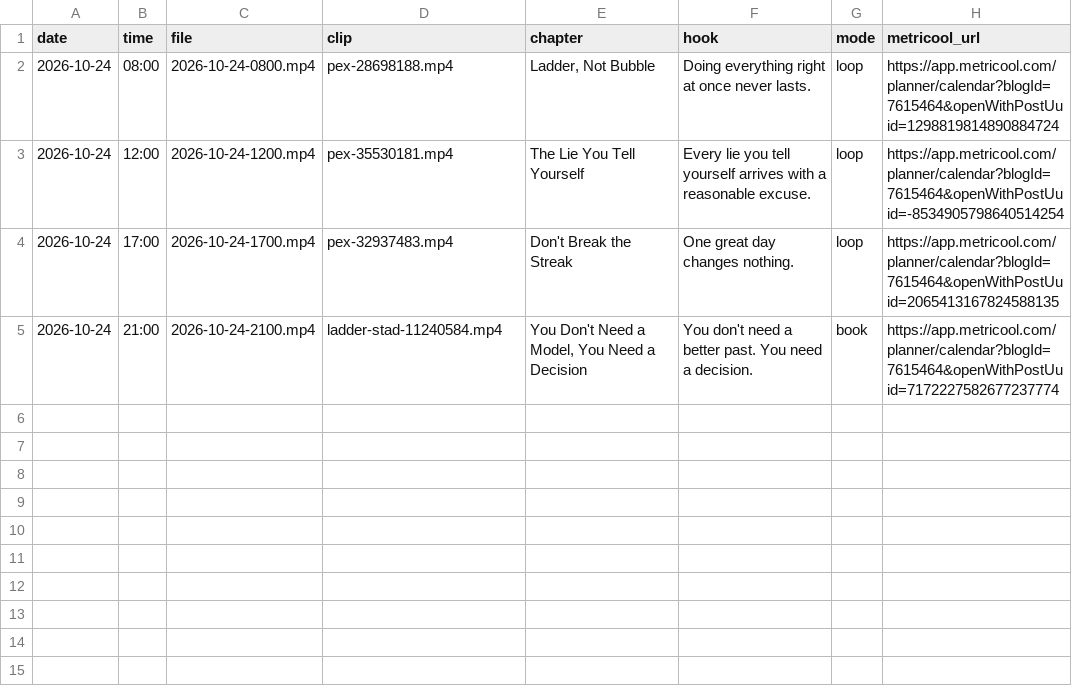
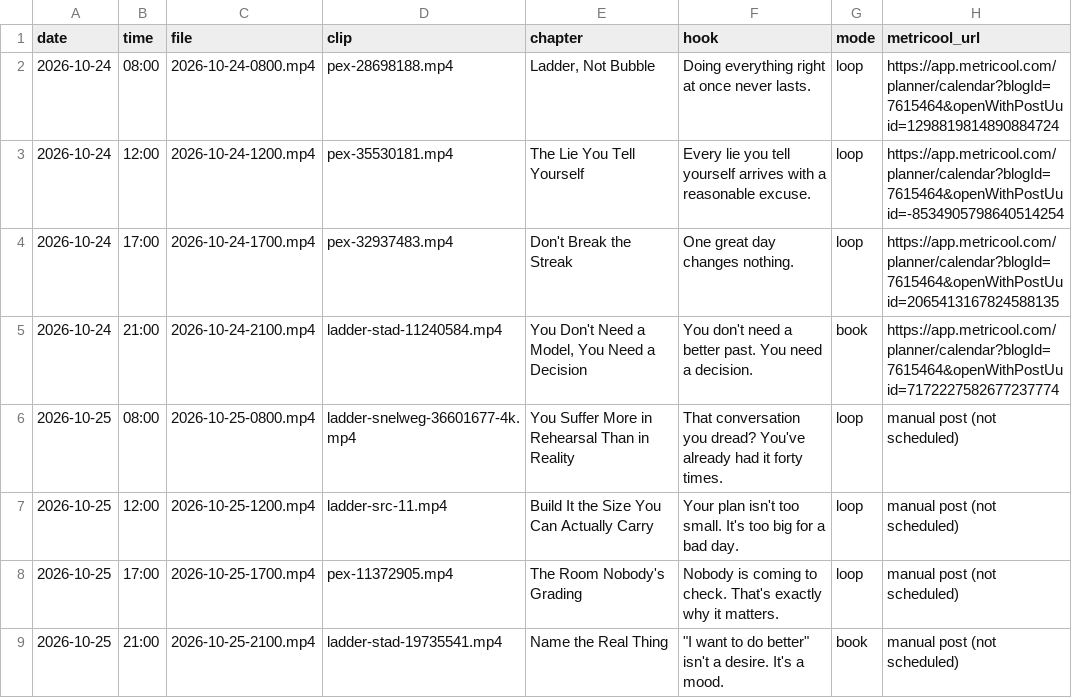
Before and after one commit to adriaanisufi-ops/ladder-content, a CSV file: log.csv, drawn as a sheet.

```diff
--- a/log.csv
+++ b/log.csv
@@ -5 +5,5 @@ date,time,file,clip,chapter,hook,mode,metricool_url
 2026-10-24,21:00,2026-10-24-2100.mp4,ladder-stad-11240584.mp4,"You Don't Need a Model, You Need a Decision",You don't need a better past. You need a decision.,book,https://app.metricool.com/planner/calendar?blogId=7615464&openWithPostUuid=7172227582677237774
+2026-10-25,08:00,2026-10-25-0800.mp4,ladder-snelweg-36601677-4k.mp4,You Suffer More in Rehearsal Than in Reality,That conversation you dread? You've already had it forty times.,loop,manual post (not scheduled)
+2026-10-25,12:00,2026-10-25-1200.mp4,ladder-src-11.mp4,Build It the Size You Can Actually Carry,Your plan isn't too small. It's too big for a bad day.,loop,manual post (not scheduled)
+2026-10-25,17:00,2026-10-25-1700.mp4,pex-11372905.mp4,The Room Nobody's Grading,Nobody is coming to check. That's exactly why it matters.,loop,manual post (not scheduled)
+2026-10-25,21:00,2026-10-25-2100.mp4,ladder-stad-19735541.mp4,Name the Real Thing,"""I want to do better"" isn't a desire. It's a mood.",book,manual post (not scheduled)
```
Also changed, not shown: 1 other file.
